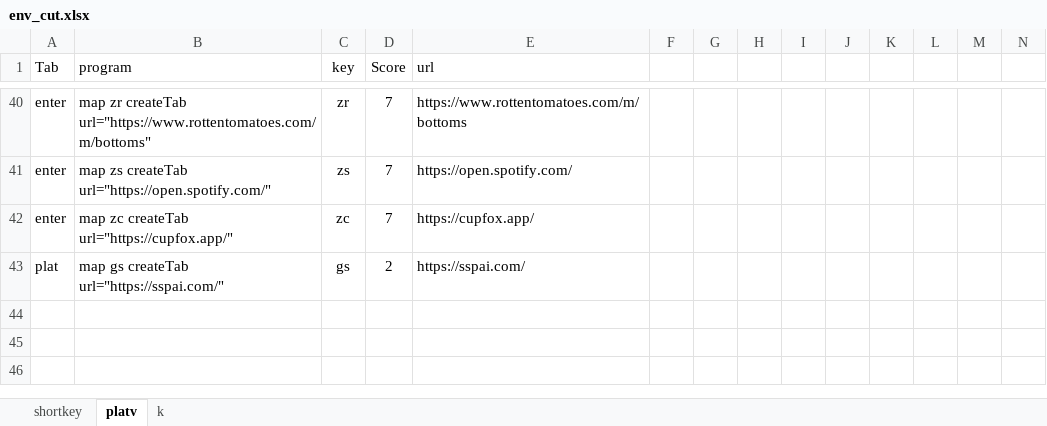
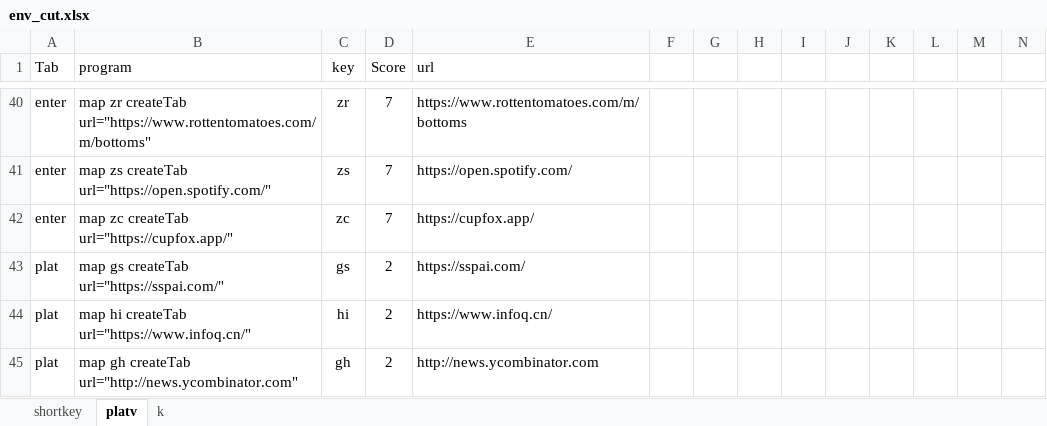
Before and after one commit to whfever/docum, an Excel workbook: api/svg/env_cut.xlsx, sheet platv, drawn as a sheet; only a part is shown, gaps mark what is left out; values as stored, in another font and other column widths than the file's, no borders; rows hold the shown columns only; the diff names each change by its address in the sheet, - before the commit and + after, or states it on an @@ line.

```diff
--- a/api/svg/env_cut.xlsx (sheet platv)
+++ b/api/svg/env_cut.xlsx (sheet platv)
+row 44: plat | map hi createTab url="https://www.infoq.cn/" | hi | 2 | https://www.infoq.cn/
+row 45: plat | map gh createTab url="http://news.ycombinator.com" | gh | 2 | http://news.ycombinator.com
```
Also changed, not shown: sheet k, charts or pictures, 30 other files.
